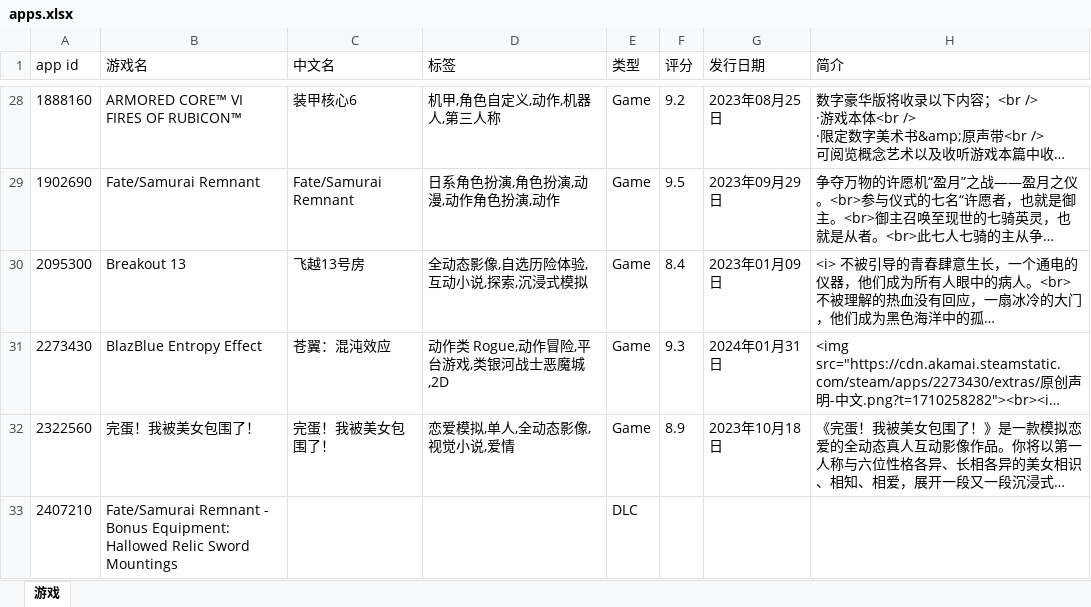
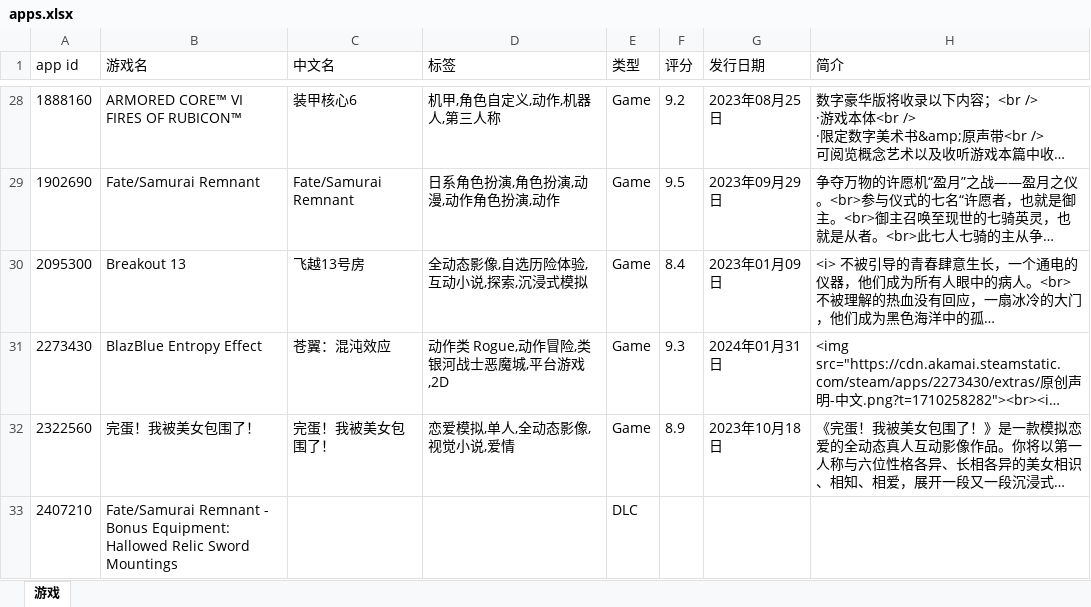
Before and after one commit to qwq-xinkeng/awaqwqmain, an Excel workbook: apps.xlsx, sheet 游戏, drawn as a sheet; only a part is shown, gaps mark what is left out; long unchanged cells end in …; values as stored, in another font and other column widths than the file's, no borders; the diff names each change by its address in the sheet, - before the commit and + after, or states it on an @@ line.

```diff
--- a/apps.xlsx (sheet 游戏)
+++ b/apps.xlsx (sheet 游戏)
-D31 (标签): 动作类 Rogue,动作冒险,平台游戏,类银河战士恶魔城,2D
+D31 (标签): 动作类 Rogue,动作冒险,类银河战士恶魔城,平台游戏,2D
```
